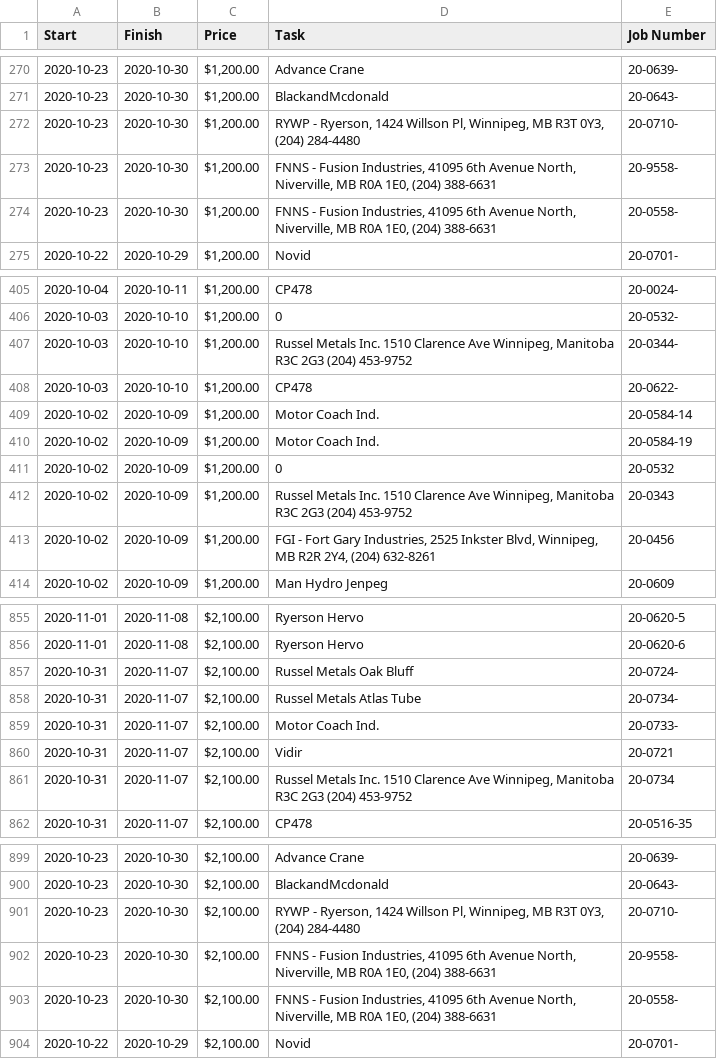
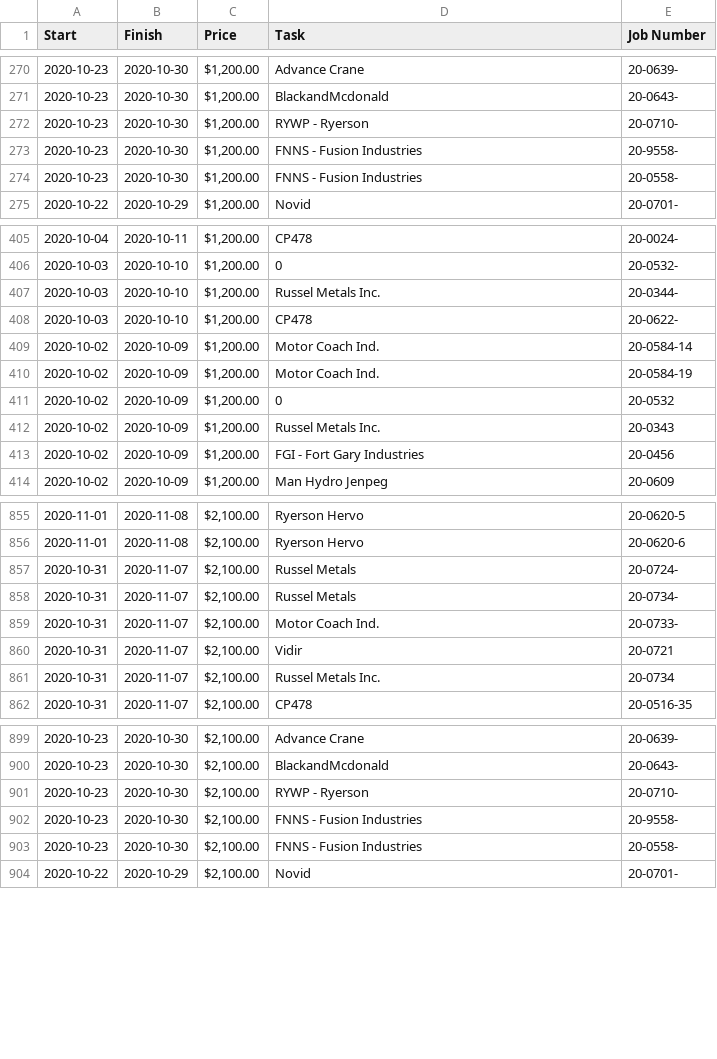
Before and after one commit to lt47/lt47.github.io, a CSV file: ganttswisdemo.csv, drawn as a sheet; only a part is shown, gaps mark what is left out; the diff covers the shown part only.

Commit message:
Update ganttswisdemo.csv

```diff
--- a/ganttswisdemo.csv
+++ b/ganttswisdemo.csv
@@ -271,5 +271,5 @@ Start,Finish, Price ,Task,Job Number
 2020-10-23,2020-10-30," $1,200.00 ",BlackandMcdonald,20-0643-
-2020-10-23,2020-10-30," $1,200.00 ","RYWP - Ryerson, 1424 Willson Pl, Winnipeg, MB R3T 0Y3, (204) 284-4480",20-0710-
-2020-10-23,2020-10-30," $1,200.00 ","FNNS - Fusion Industries, 41095 6th Avenue North, Niverville, MB R0A 1E0, (204) 388-6631",20-9558-
-2020-10-23,2020-10-30," $1,200.00 ","FNNS - Fusion Industries, 41095 6th Avenue North, Niverville, MB R0A 1E0, (204) 388-6631",20-0558-
+2020-10-23,2020-10-30," $1,200.00 ","RYWP - Ryerson",20-0710-
+2020-10-23,2020-10-30," $1,200.00 ","FNNS - Fusion Industries",20-9558-
+2020-10-23,2020-10-30," $1,200.00 ","FNNS - Fusion Industries",20-0558-
 2020-10-22,2020-10-29," $1,200.00 ",Novid,20-0701-
@@ -406,3 +406,3 @@ Start,Finish, Price ,Task,Job Number
 2020-10-03,2020-10-10," $1,200.00 ",0,20-0532-
-2020-10-03,2020-10-10," $1,200.00 ","Russel Metals Inc. 1510 Clarence Ave Winnipeg, Manitoba R3C 2G3 (204) 453-9752",20-0344-
+2020-10-03,2020-10-10," $1,200.00 ","Russel Metals Inc.",20-0344-
 2020-10-03,2020-10-10," $1,200.00 ",CP478,20-0622-
@@ -411,4 +411,4 @@ Start,Finish, Price ,Task,Job Number
 2020-10-02,2020-10-09," $1,200.00 ",0,20-0532
-2020-10-02,2020-10-09," $1,200.00 ","Russel Metals Inc. 1510 Clarence Ave Winnipeg, Manitoba R3C 2G3 (204) 453-9752",20-0343
-2020-10-02,2020-10-09," $1,200.00 ","FGI - Fort Gary Industries, 2525 Inkster Blvd, Winnipeg, MB R2R 2Y4, (204) 632-8261",20-0456
+2020-10-02,2020-10-09," $1,200.00 ","Russel Metals Inc.",20-0343
+2020-10-02,2020-10-09," $1,200.00 ","FGI - Fort Gary Industries",20-0456
 2020-10-02,2020-10-09," $1,200.00 ",Man Hydro Jenpeg,20-0609
@@ -856,7 +856,7 @@ Start,Finish, Price ,Task,Job Number
 2020-11-01,2020-11-08," $2,100.00 ",Ryerson Hervo,20-0620-6
-2020-10-31,2020-11-07," $2,100.00 ",Russel Metals Oak Bluff,20-0724-
-2020-10-31,2020-11-07," $2,100.00 ",Russel Metals Atlas Tube,20-0734-
+2020-10-31,2020-11-07," $2,100.00 ",Russel Metals,20-0724-
+2020-10-31,2020-11-07," $2,100.00 ",Russel Metals,20-0734-
 2020-10-31,2020-11-07," $2,100.00 ",Motor Coach Ind.,20-0733-
 2020-10-31,2020-11-07," $2,100.00 ",Vidir,20-0721
-2020-10-31,2020-11-07," $2,100.00 ","Russel Metals Inc. 1510 Clarence Ave Winnipeg, Manitoba R3C 2G3 (204) 453-9752",20-0734
+2020-10-31,2020-11-07," $2,100.00 ","Russel Metals Inc.",20-0734
 2020-10-31,2020-11-07," $2,100.00 ",CP478,20-0516-35
@@ -900,5 +900,5 @@ Start,Finish, Price ,Task,Job Number
 2020-10-23,2020-10-30," $2,100.00 ",BlackandMcdonald,20-0643-
-2020-10-23,2020-10-30," $2,100.00 ","RYWP - Ryerson, 1424 Willson Pl, Winnipeg, MB R3T 0Y3, (204) 284-4480",20-0710-
-2020-10-23,2020-10-30," $2,100.00 ","FNNS - Fusion Industries, 41095 6th Avenue North, Niverville, MB R0A 1E0, (204) 388-6631",20-9558-
-2020-10-23,2020-10-30," $2,100.00 ","FNNS - Fusion Industries, 41095 6th Avenue North, Niverville, MB R0A 1E0, (204) 388-6631",20-0558-
+2020-10-23,2020-10-30," $2,100.00 ","RYWP - Ryerson",20-0710-
+2020-10-23,2020-10-30," $2,100.00 ","FNNS - Fusion Industries",20-9558-
+2020-10-23,2020-10-30," $2,100.00 ","FNNS - Fusion Industries",20-0558-
 2020-10-22,2020-10-29," $2,100.00 ",Novid,20-0701-
```
Also changed, not shown: 31 edited cells elsewhere in this file.
